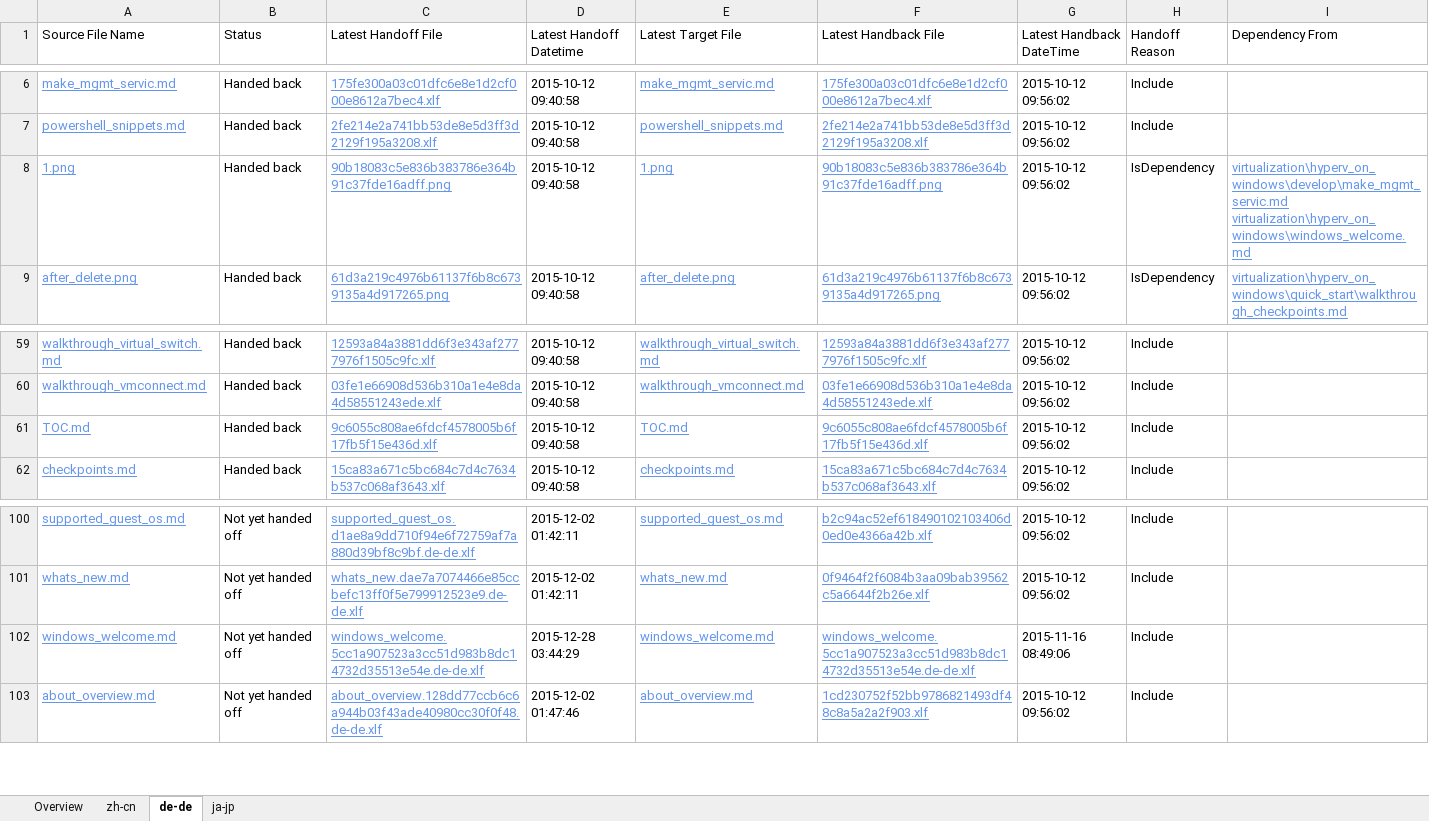
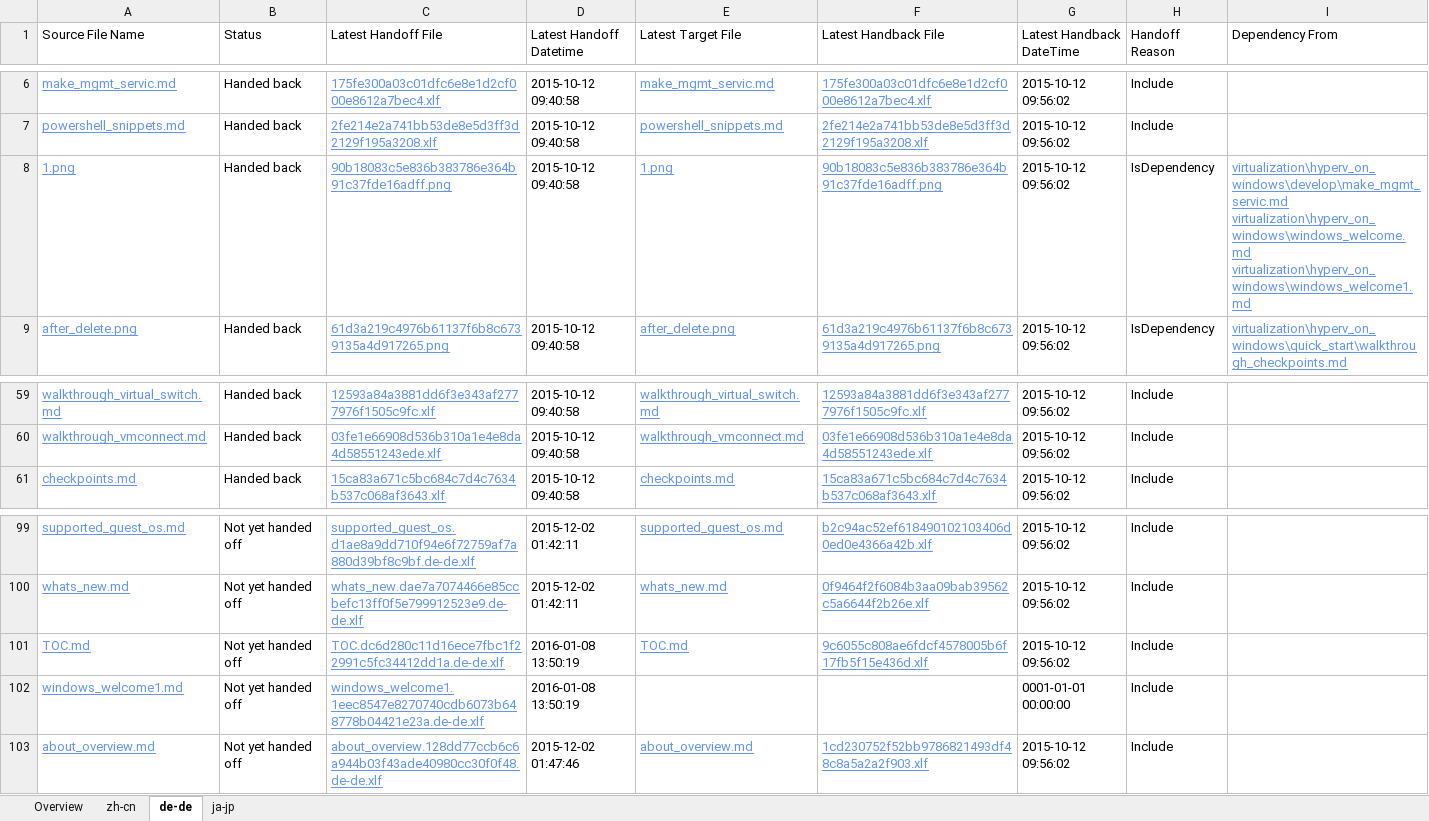
Before and after one commit to OpenLocalizationOrg/olhandback, an Excel workbook: ol-handback/hyperV/master/localization-status.xlsx, sheet de-de, drawn as a sheet; only a part is shown, gaps mark what is left out; values as stored, in another font and other column widths than the file's, no borders; table styles not drawn; removed rows and columns are numbered as before the commit, all else as after; ↵ is a line break in a cell; the diff names each change by its address in the sheet, - before the commit and + after, or states it on an @@ line.

```diff
--- a/ol-handback/hyperV/master/localization-status.xlsx (sheet de-de)
+++ b/ol-handback/hyperV/master/localization-status.xlsx (sheet de-de)
-I8 (Dependency From): virtualization\hyperv_on_windows\develop\make_mgmt_servic.md ↵ virtualization\hyperv_on_windows\windows_welcome.md
+I8 (Dependency From): virtualization\hyperv_on_windows\develop\make_mgmt_servic.md ↵ virtualization\hyperv_on_windows\windows_welcome.md ↵ virtualization\hyperv_on_windows\windows_welcome1.md
-row 61: TOC.md | Handed back | 9c6055c808ae6fdcf4578005b6f17fb5f15e436d.xlf | 2015-10-12 09:40:58 | TOC.md | 9c6055c808ae6fdcf4578005b6f17fb5f15e436d.xlf | 2015-10-12 09:56:02 | Include
-row 102: windows_welcome.md | Not yet handed off | windows_welcome.5cc1a907523a3cc51d983b8dc14732d35513e54e.de-de.xlf | 2015-12-28 03:44:29 | windows_welcome.md | windows_welcome.5cc1a907523a3cc51d983b8dc14732d35513e54e.de-de.xlf | 2015-11-16 08:49:06 | Include
+row 101: TOC.md | Not yet handed off | TOC.dc6d280c11d16ece7fbc1f22991c5fc34412dd1a.de-de.xlf | 2016-01-08 13:50:19 | TOC.md | 9c6055c808ae6fdcf4578005b6f17fb5f15e436d.xlf | 2015-10-12 09:56:02 | Include
+row 102: windows_welcome1.md | Not yet handed off | windows_welcome1.1eec8547e8270740cdb6073b648778b04421e23a.de-de.xlf | 2016-01-08 13:50:19 |  |  | 0001-01-01 00:00:00 | Include
```
Also changed, not shown: sheet ja-jp, sheet Overview, sheet zh-cn.
